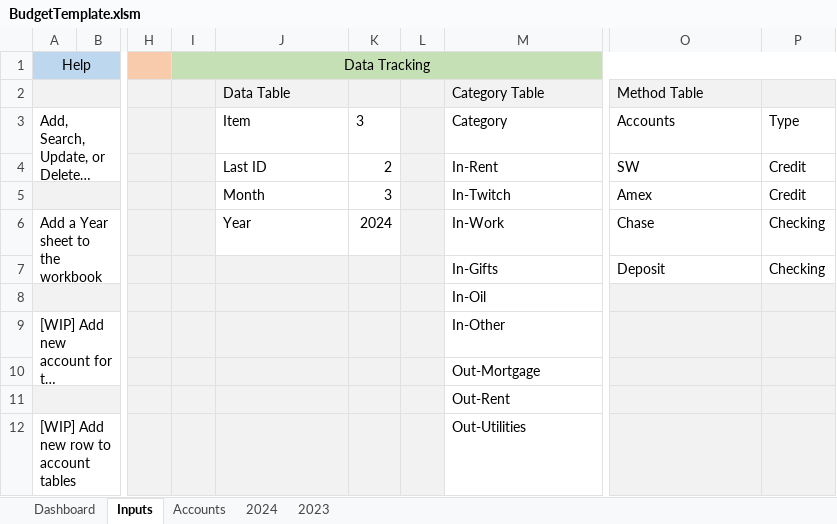
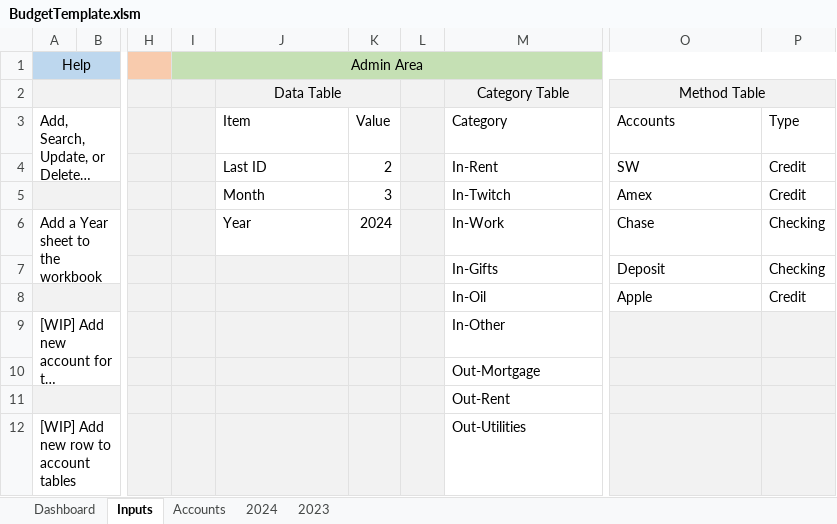
Before and after one commit to crazymugg/BudgetTemplate, an Excel workbook: BudgetTemplate.xlsm, sheet Inputs, drawn as a sheet; only a part is shown, gaps mark what is left out; long unchanged cells end in …; values as stored, in another font and other column widths than the file's, no borders; charts and pictures and table styles not drawn; removed rows and columns are numbered as before the commit, all else as after; rows hold the shown columns only; the diff names each change by its address in the sheet, - before the commit and + after, or states it on an @@ line.

Commit message:
Input Sheet formatting

```diff
--- a/BudgetTemplate.xlsm (sheet Inputs)
+++ b/BudgetTemplate.xlsm (sheet Inputs)
-I1: Data Tracking
+I1: Admin Area
-J2 alignment: left
+J2 alignment: center
+J2:K2 merged
-M2 alignment: left
+M2 alignment: center
-O2 alignment: left
+O2 alignment: center
+O2:P2 merged
-K3: 3
+K3: Value
-row 8:  |  |  |  |  |  |  | In-Oil
+row 8:  |  |  |  |  |  |  | In-Oil | Apple | Credit
```
Also changed, not shown: charts or pictures, 4 other files.
